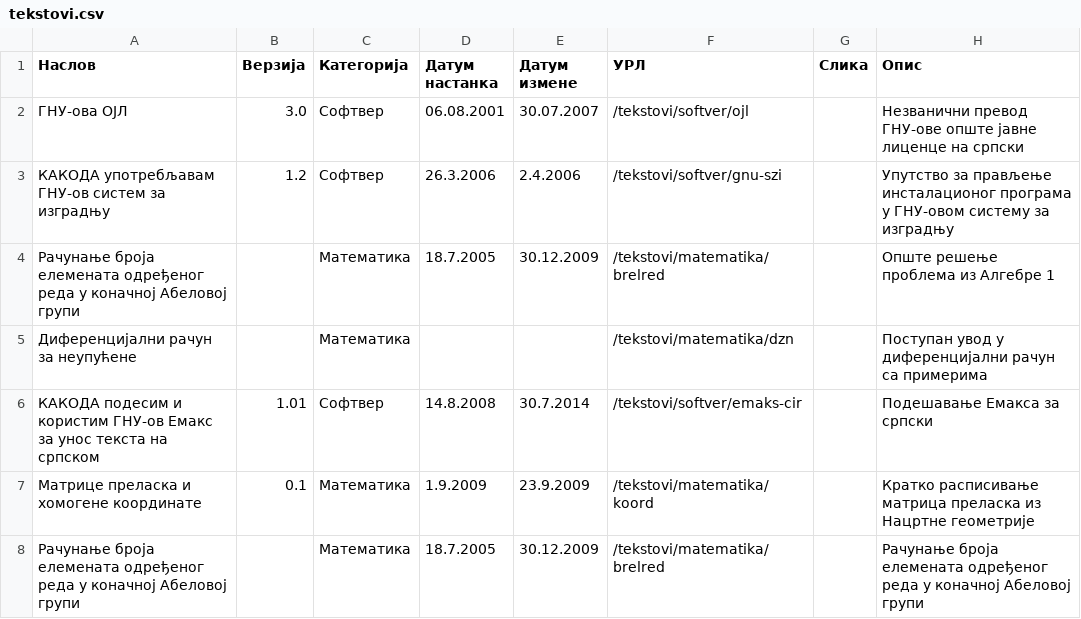
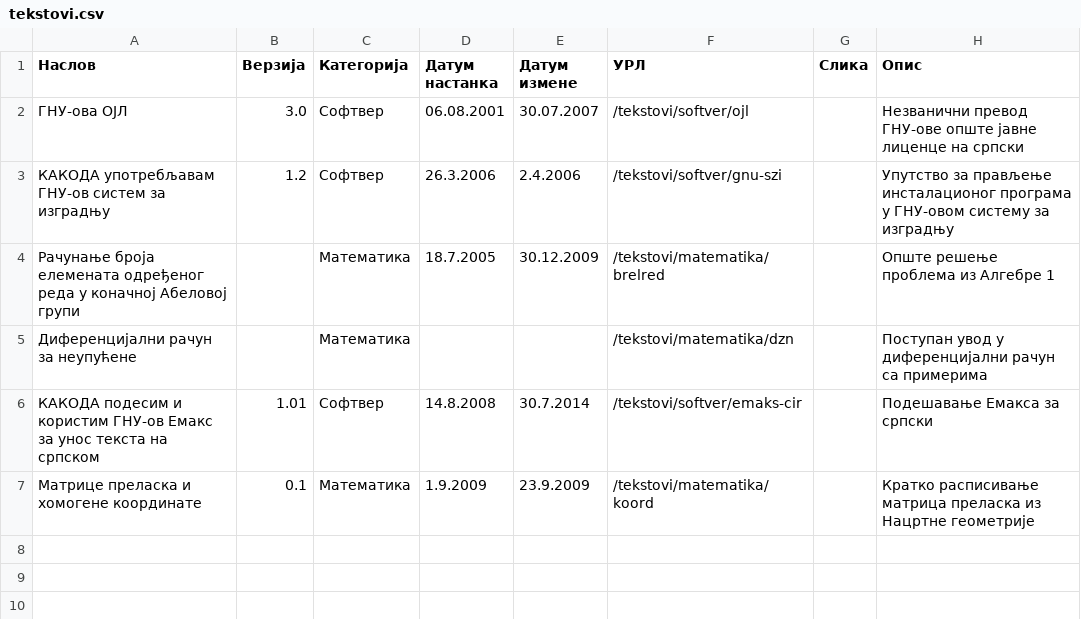
Before and after one commit to Strahinja/strahinja-org-slw, a CSV file: tekstovi/tekstovi.csv, drawn as a sheet; the diff names each change by its address in the sheet, - before the commit and + after, or states it on an @@ line.

Commit message:
Added tekstovi/matematika/dzn, added page titles
Signed-off-by: Страхиња Радић <contact@strahinja.org>

```diff
--- a/tekstovi/tekstovi.csv
+++ b/tekstovi/tekstovi.csv
-row 8: Рачунање броја елемената одређеног реда у коначној Абеловој групи |  | Математика | 18.7.2005 | 30.12.2009 | /tekstovi/matematika/brelred |  | Рачунање броја елемената одређеног реда у коначној Абеловој групи
```
Also changed, not shown: 9 other files.
